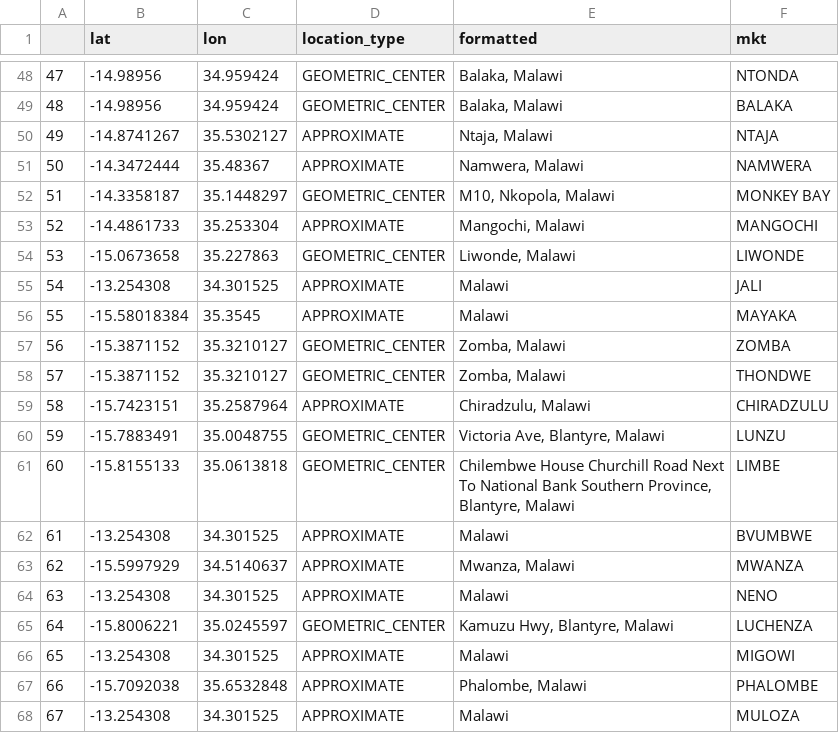
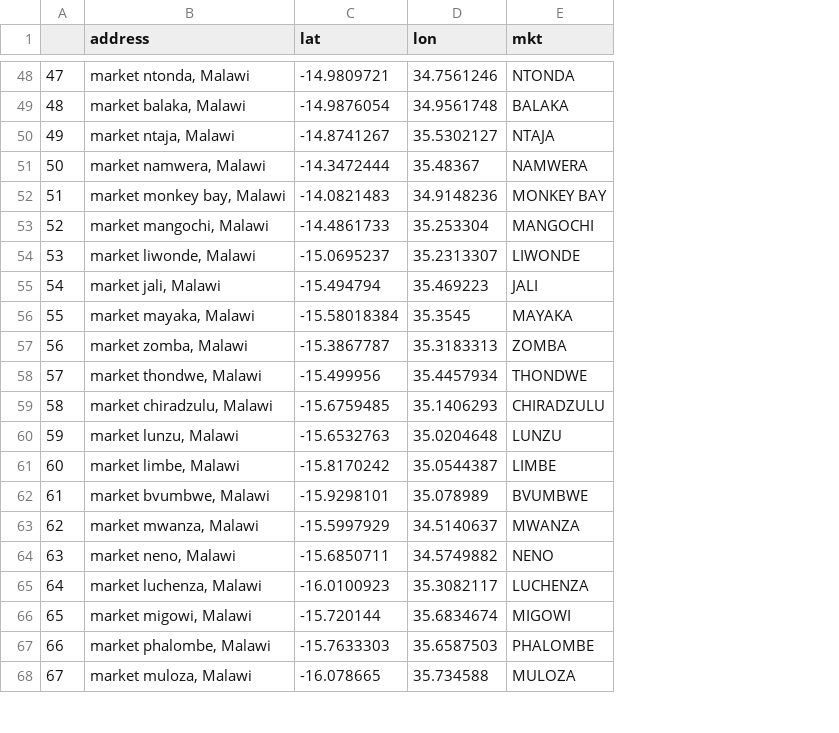
Before and after one commit to zhou100/FoodSecurityPrediction, a CSV file: data/clean/market/mkt_coord_mw.csv, drawn as a sheet; only a part is shown, gaps mark what is left out; removed rows and columns are numbered as before the commit, all else as after; the diff covers the shown part only; the diff names each change by its address in the sheet, - before the commit and + after, or states it on an @@ line.

```diff
--- a/data/clean/market/mkt_coord_mw.csv
+++ b/data/clean/market/mkt_coord_mw.csv
+column B (address), rows 48-68: market ntonda, Malawi | market balaka, Malawi | market ntaja, Malawi | market namwera, Malawi | market monkey bay, Malawi | market mangochi, Malawi | market liwonde, Malawi | market jali, Malawi | market mayaka, Malawi | market zomba, Malawi | market thondwe, Malawi | market chiradzulu, Malawi | market lunzu, Malawi | market limbe, Malawi | market bvumbwe, Malawi | market mwanza, Malawi | market neno, Malawi | market luchenza, Malawi | market migowi, Malawi | market phalombe, Malawi | market muloza, Malawi
-column D (location_type), rows 48-68: GEOMETRIC_CENTER | GEOMETRIC_CENTER | APPROXIMATE | APPROXIMATE | GEOMETRIC_CENTER | APPROXIMATE | GEOMETRIC_CENTER | APPROXIMATE | APPROXIMATE | GEOMETRIC_CENTER | GEOMETRIC_CENTER | APPROXIMATE | GEOMETRIC_CENTER | GEOMETRIC_CENTER | APPROXIMATE | APPROXIMATE | APPROXIMATE | GEOMETRIC_CENTER | APPROXIMATE | APPROXIMATE | APPROXIMATE
-column E (formatted), rows 48-68: Balaka, Malawi | Balaka, Malawi | Ntaja, Malawi | Namwera, Malawi | M10, Nkopola, Malawi | Mangochi, Malawi | Liwonde, Malawi | Malawi | Malawi | Zomba, Malawi | Zomba, Malawi | Chiradzulu, Malawi | Victoria Ave, Blantyre, Malawi | Chilembwe House Churchill Road Next To National Bank Southern Province, Blantyre, Malawi | Malawi | Mwanza, Malawi | Malawi | Kamuzu Hwy, Blantyre, Malawi | Malawi | Phalombe, Malawi | Malawi
-C48 (lat): -14.98956
+C48 (lat): -14.9809721
-D48 (lon): 34.959424
+D48 (lon): 34.7561246
-C49 (lat): -14.98956
+C49 (lat): -14.9876054
-D49 (lon): 34.959424
+D49 (lon): 34.9561748
-C52 (lat): -14.3358187
+C52 (lat): -14.0821483
-D52 (lon): 35.1448297
+D52 (lon): 34.9148236
-C54 (lat): -15.0673658
+C54 (lat): -15.0695237
-D54 (lon): 35.227863
+D54 (lon): 35.2313307
-C55 (lat): -13.254308
+C55 (lat): -15.494794
-D55 (lon): 34.301525
+D55 (lon): 35.469223
-C57 (lat): -15.3871152
+C57 (lat): -15.3867787
-D57 (lon): 35.3210127
+D57 (lon): 35.3183313
-C58 (lat): -15.3871152
+C58 (lat): -15.499956
-D58 (lon): 35.3210127
+D58 (lon): 35.4457934
-C59 (lat): -15.7423151
+C59 (lat): -15.6759485
-D59 (lon): 35.2587964
+D59 (lon): 35.1406293
-C60 (lat): -15.7883491
+C60 (lat): -15.6532763
-D60 (lon): 35.0048755
+D60 (lon): 35.0204648
-C61 (lat): -15.8155133
+C61 (lat): -15.8170242
-D61 (lon): 35.0613818
+D61 (lon): 35.0544387
-C62 (lat): -13.254308
+C62 (lat): -15.9298101
-D62 (lon): 34.301525
+D62 (lon): 35.078989
-C64 (lat): -13.254308
+C64 (lat): -15.6850711
-D64 (lon): 34.301525
+D64 (lon): 34.5749882
-C65 (lat): -15.8006221
+C65 (lat): -16.0100923
-D65 (lon): 35.0245597
+D65 (lon): 35.3082117
-C66 (lat): -13.254308
+C66 (lat): -15.720144
-D66 (lon): 34.301525
+D66 (lon): 35.6834674
-C67 (lat): -15.7092038
+C67 (lat): -15.7633303
-D67 (lon): 35.6532848
+D67 (lon): 35.6587503
-C68 (lat): -13.254308
+C68 (lat): -16.078665
-D68 (lon): 34.301525
+D68 (lon): 35.734588
```
Also changed, not shown: 68 edited cells elsewhere in this file, 26 other files.
